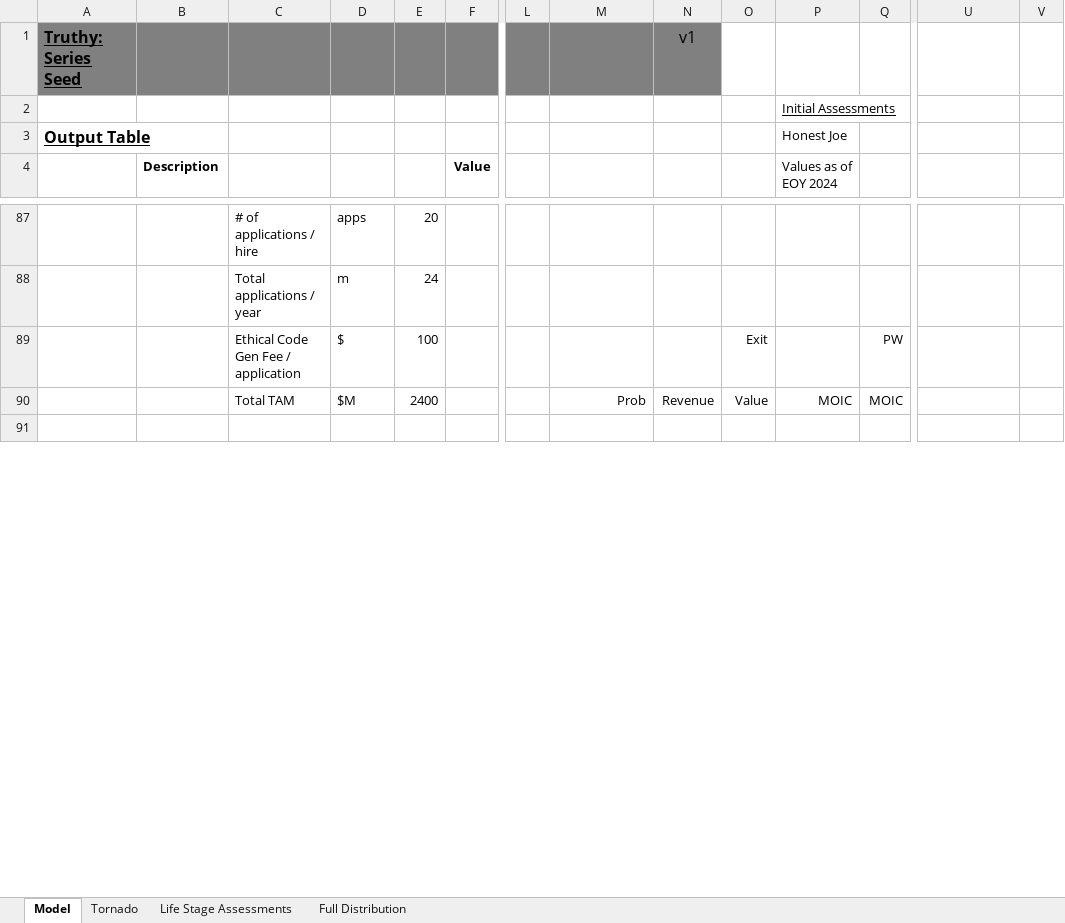
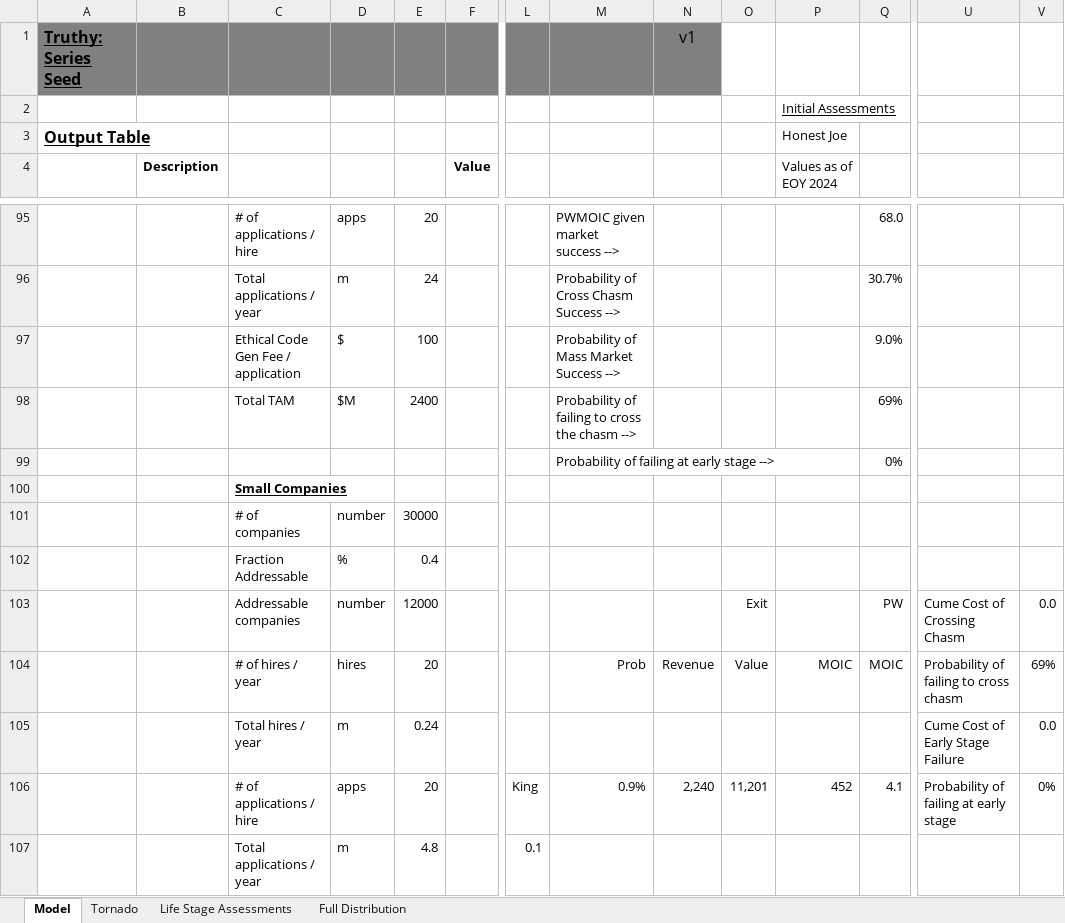
Before and after one commit to ulu-ventures/VCDA, an Excel workbook: spreadsheets/Truthy.xlsm, sheet Model, drawn as a sheet; only a part is shown, gaps mark what is left out; the shorter side is filled out with more unchanged rows; values as stored, in another font and other column widths than the file's, no borders; charts and pictures and conditional formats not drawn; addresses are those after the commit; rows hold the shown columns only; the diff covers the shown part only; the diff names each change by its address in the sheet, - before the commit and + after, or states it on an @@ line.

```diff
--- a/spreadsheets/Truthy.xlsm (sheet Model)
+++ b/spreadsheets/Truthy.xlsm (sheet Model)
-M95: (empty)
+M95: PWMOIC given market success -->
-Q95: (empty)
+Q95: 68.0
-M96: (empty)
+M96: Probability of Cross Chasm Success -->
-Q96: (empty)
+Q96: 30.7%
-M97: (empty)
+M97: Probability of Mass Market Success -->
-O97: Exit
+O97: (empty)
-Q97: PW
+Q97: 9.0%
+row 98:  |  | Total TAM | $M | 2400 |  |  | Probability of failing to cross the chasm --> |  |  |  | 69%
+row 99:  |  |  |  |  |  |  | Probability of failing at early stage --> |  |  |  | 0%
+row 100:  |  | Small Companies
+row 101:  |  | # of companies | number | 30000
+row 102:  |  | Fraction Addressable | % | 0.4
+row 103:  |  | Addressable companies | number | 12000 |  |  |  |  | Exit |  | PW | Cume Cost of Crossing Chasm | 0.0
-C104: Total TAM
+C104: # of hires / year
-D104: $M
+D104: hires
-E104: 2400
+E104: 20
-U104: (empty)
+U104: Probability of failing to cross chasm
-V104: (empty)
+V104: 69%
+row 105:  |  | Total hires / year | m | 0.24 |  |  |  |  |  |  |  | Cume Cost of Early Stage Failure | 0.0
+row 106:  |  | # of applications / hire | apps | 20 |  | King | 0.9% | 2,240 | 11,201 | 452 | 4.1 | Probability of failing at early stage | 0%
+row 107:  |  | Total applications / year | m | 4.8 |  | 0.1
```
Also changed, not shown: 21 added rows, 22 removed rows, 36 edited cells and cell formats elsewhere in this sheet, sheet Tornado, sheet Full Distribution, formulas that keep their value, charts or pictures.
